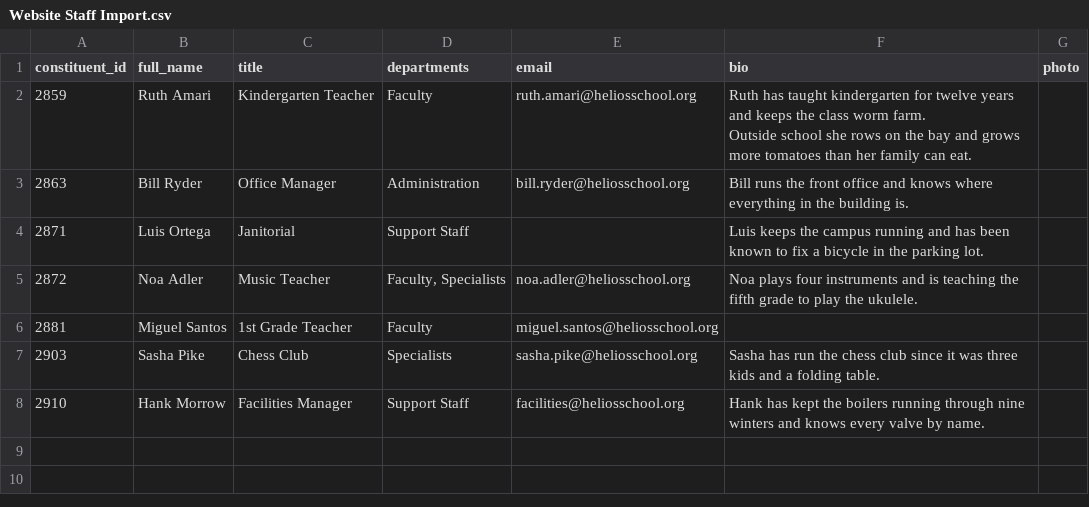
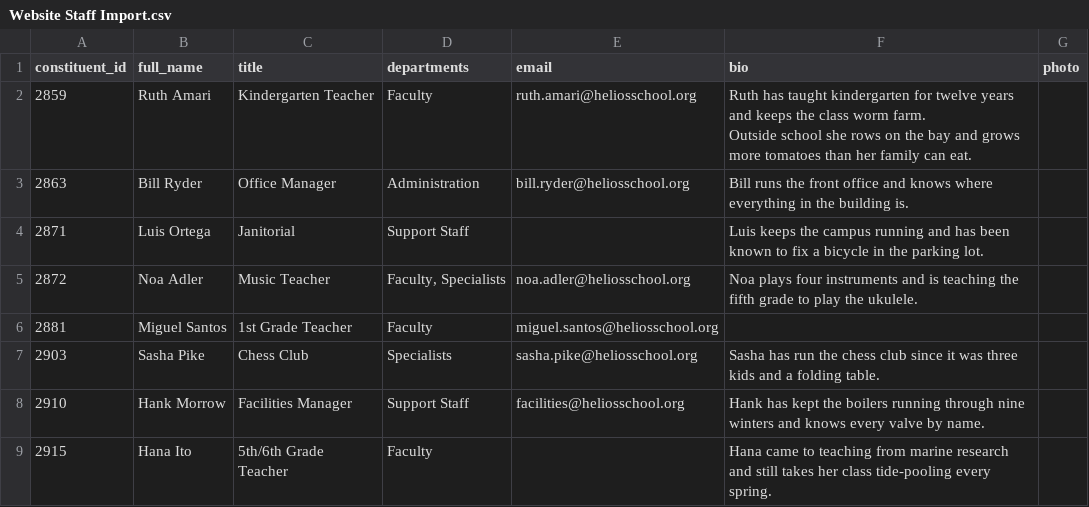
Before and after one commit to heliosian/heliosian, a CSV file: sampledata/directory/Website Staff Import.csv, drawn as a sheet.

Commit message:
Match a staff page entry with no address against the Veracross staff import by name

```diff
--- a/sampledata/directory/Website Staff Import.csv
+++ b/sampledata/directory/Website Staff Import.csv
@@ -10 +10,2 @@ Outside school she rows on the bay and grows more tomatoes than her family can e
 2910,Hank Morrow,Facilities Manager,Support Staff,facilities@heliosschool.org,Hank has kept the boilers running through nine winters and knows every valve by name.,
+2915,Hana Ito,5th/6th Grade Teacher,Faculty,,Hana came to teaching from marine research and still takes her class tide-pooling every spring.,
```
Also changed, not shown: 5 other files.
